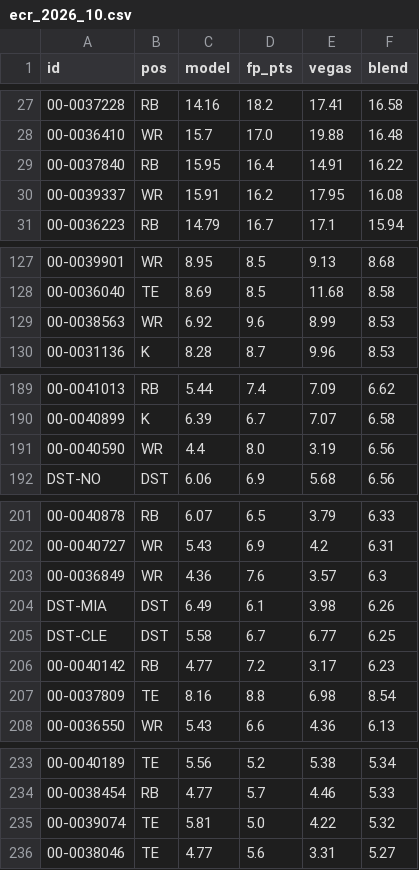
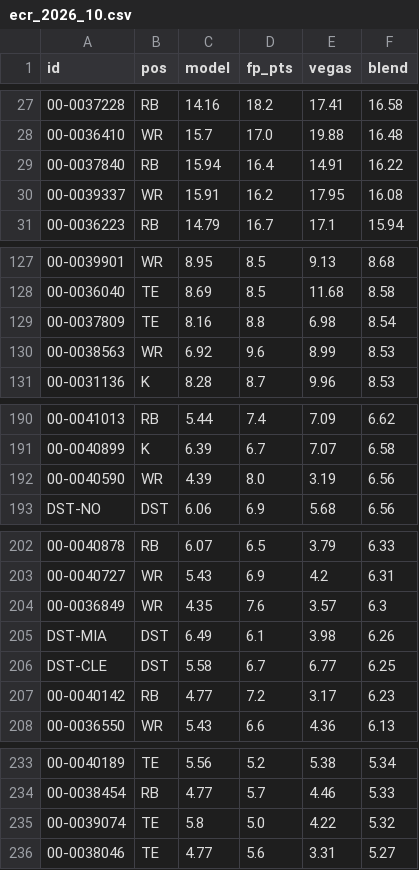
Before and after one commit to brockwilson132/startsit, a CSV file: history/ecr_2026_10.csv, drawn as a sheet; only a part is shown, gaps mark what is left out; addresses are those after the commit; the diff covers the shown part only; the diff names each change by its address in the sheet, - before the commit and + after, or states it on an @@ line.

```diff
--- a/history/ecr_2026_10.csv
+++ b/history/ecr_2026_10.csv
-C29 (model): 15.95
+C29 (model): 15.94
@@ row 207 moved to row 129: 00-0037809 @@
-C192 (model): 4.4
+C192 (model): 4.39
-C204 (model): 4.36
+C204 (model): 4.35
-C235 (model): 5.81
+C235 (model): 5.8
```
Also changed, not shown: 5 added rows, 4 removed rows, 1 moved row and 6 edited cells elsewhere in this file, history/ownership.csv.
